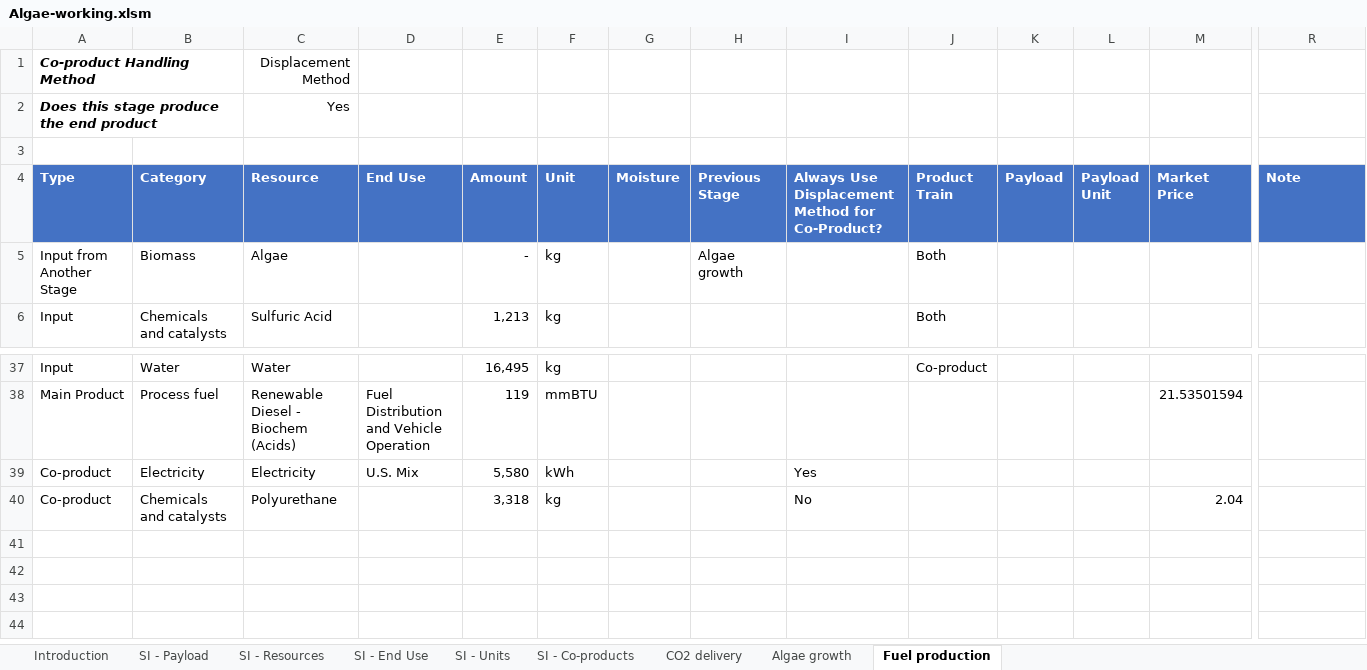
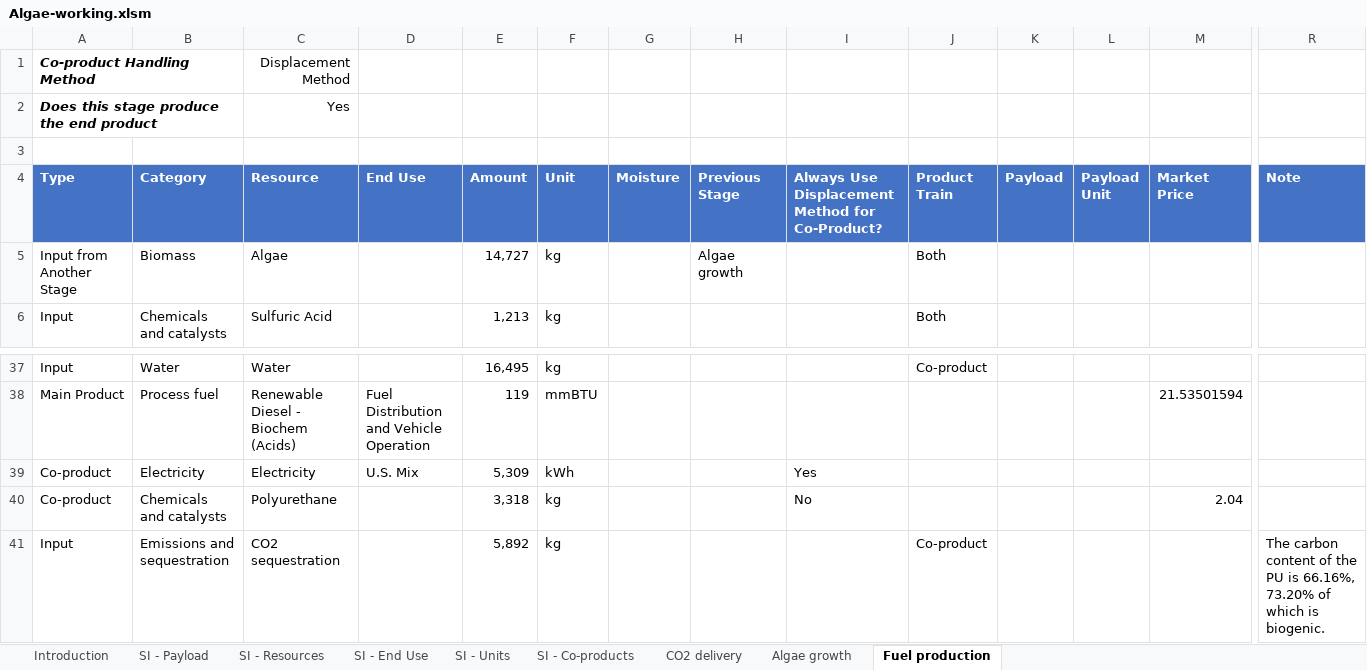
Before and after one commit to olw0905/Interactive-SCSA_Dash, an Excel workbook: static/Algae-working.xlsm, sheet Fuel production, drawn as a sheet; only a part is shown, gaps mark what is left out; values as stored, in another font and other column widths than the file's, no borders; charts and pictures and table styles not drawn; rows hold the shown columns only; the diff names each change by its address in the sheet, - before the commit and + after, or states it on an @@ line.

```diff
--- a/static/Algae-working.xlsm (sheet Fuel production)
+++ b/static/Algae-working.xlsm (sheet Fuel production)
-E5 (Amount): -
+E5 (Amount): 14,727
-E39 (Amount): 5,580
+E39 (Amount): 5,309
+row 41: Input | Emissions and sequestration | CO2 sequestration |  | 5,892 | kg |  |  |  | Co-product |  |  |  | The carbon content of the PU is 66.16%, 73.20% of which is biogenic.
```
Also changed, not shown: sheet Algae growth, formulas that keep their value, charts or pictures, 3 other files.
